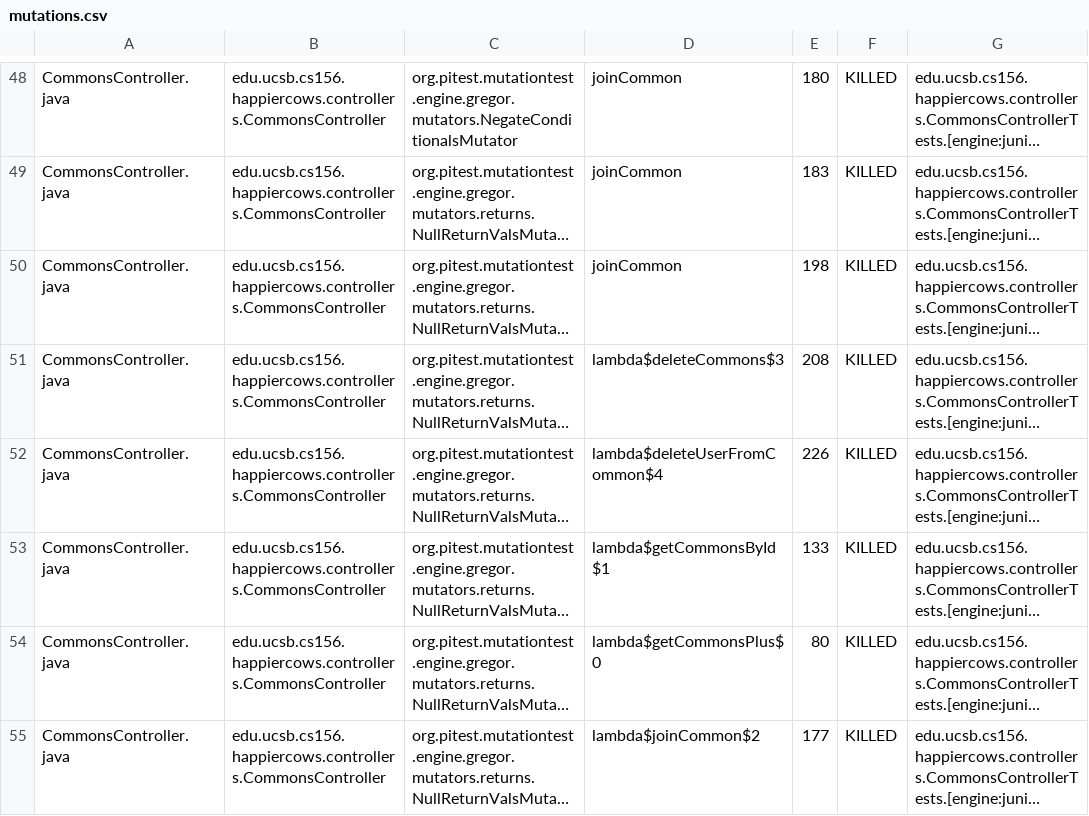
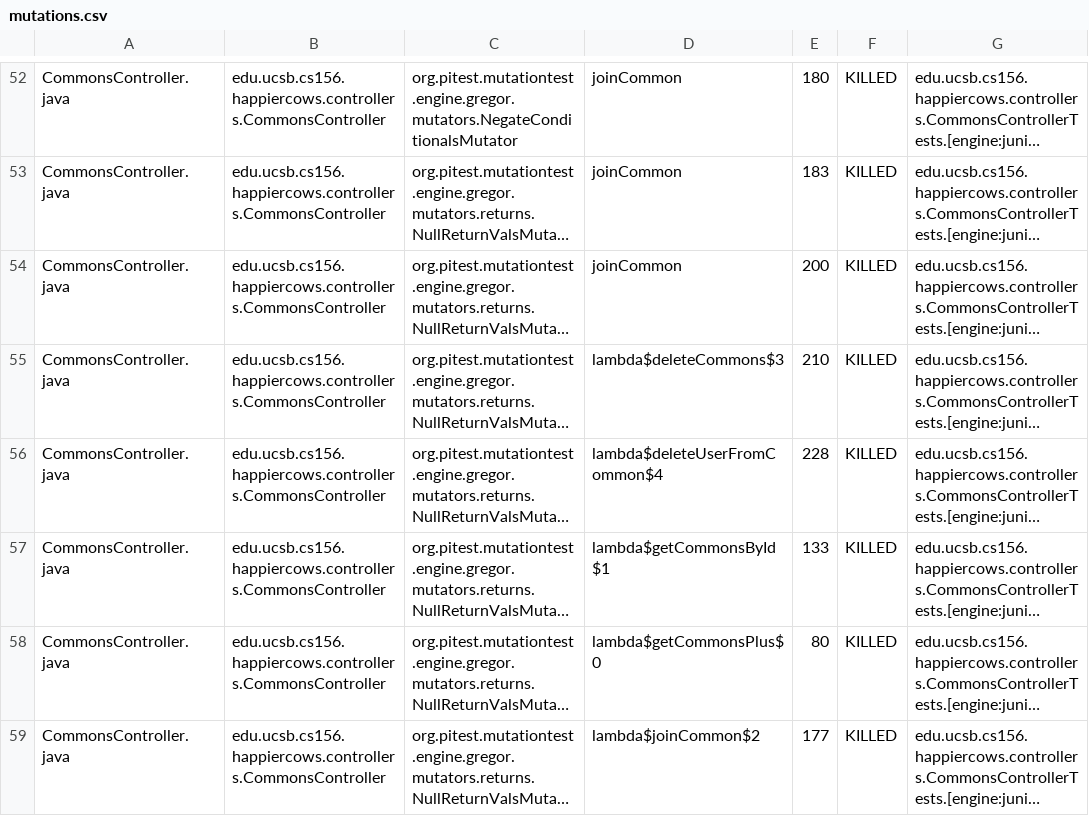
Before and after one commit to ucsb-cs156-s23/proj-happycows-s23-6pm-4, a CSV file: prs/72/pitest/mutations.csv, drawn as a sheet; only a part is shown, gaps mark what is left out; long unchanged cells end in …; addresses are those after the commit; the diff covers the shown part only; the diff names each change by its address in the sheet, - before the commit and + after, or states it on an @@ line.

```diff
--- a/prs/72/pitest/mutations.csv
+++ b/prs/72/pitest/mutations.csv
-E54: 198
+E54: 200
-E55: 208
+E55: 210
-E56: 226
+E56: 228
```
Also changed, not shown: 4 added rows and 37 edited cells elsewhere in this file, 24 other files.
